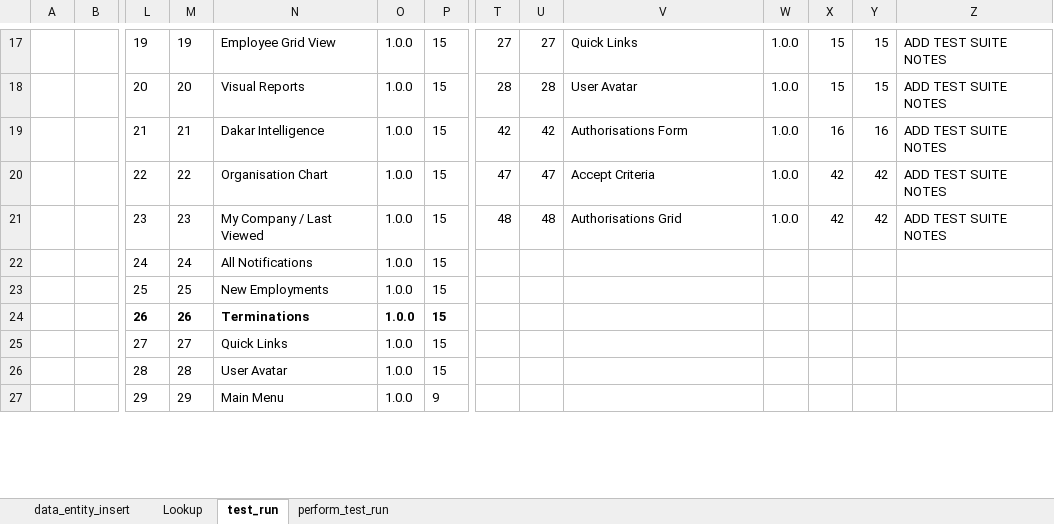
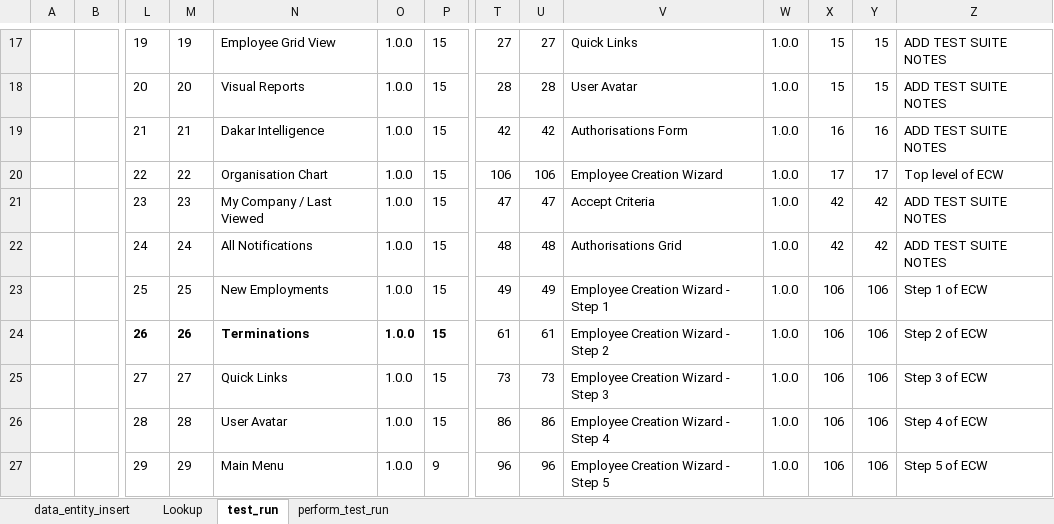
Before and after one commit to sebrown0/TB_Backup, an Excel workbook: TestBench_Backup.xlsm, sheet test_run, drawn as a sheet; only a part is shown, gaps mark what is left out; values as stored, in another font and other column widths than the file's, no borders; charts and pictures not drawn; removed rows and columns are numbered as before the commit, all else as after; rows hold the shown columns only; the diff covers the shown part only; the diff names each change by its address in the sheet, - before the commit and + after, or states it on an @@ line.

```diff
--- a/TestBench_Backup.xlsm (sheet test_run)
+++ b/TestBench_Backup.xlsm (sheet test_run)
+row 20:  |  | 22 | 22 | Organisation Chart | 1.0.0 | 15 | 106 | 106 | Employee Creation Wizard | 1.0.0 | 17 | 17 | Top level of ECW
-L21: 22
+L21: 23
-M21: 22
+M21: 23
-N21: Organisation Chart
+N21: My Company / Last Viewed
-L22: 23
+L22: 24
-M22: 23
+M22: 24
-N22: My Company / Last Viewed
+N22: All Notifications
-row 22:  |  | 24 | 24 | All Notifications | 1.0.0 | 15
-T23: (empty)
+T23: 49
-U23: (empty)
+U23: 49
-V23: (empty)
+V23: Employee Creation Wizard - Step 1
-W23:W27: (empty)
+W23:W27: 1.0.0
-X23:X27: (empty)
+X23:X27: 106
-Y23:Y27: (empty)
+Y23:Y27: 106
-Z23: (empty)
+Z23: Step 1 of ECW
-T24: (empty)
+T24: 61
-U24: (empty)
+U24: 61
-V24: (empty)
+V24: Employee Creation Wizard - Step 2
-Z24: (empty)
+Z24: Step 2 of ECW
-T25: (empty)
+T25: 73
-U25: (empty)
+U25: 73
-V25: (empty)
+V25: Employee Creation Wizard - Step 3
-Z25: (empty)
+Z25: Step 3 of ECW
-T26: (empty)
+T26: 86
-U26: (empty)
+U26: 86
-V26: (empty)
+V26: Employee Creation Wizard - Step 4
-Z26: (empty)
+Z26: Step 4 of ECW
-T27: (empty)
+T27: 96
-U27: (empty)
+U27: 96
-V27: (empty)
+V27: Employee Creation Wizard - Step 5
-Z27: (empty)
+Z27: Step 5 of ECW
```
Also changed, not shown: 16 added rows and 70 edited cells elsewhere in this sheet, sheet perform_test_run, sheet data_entity_insert, charts or pictures, 2 other files.
